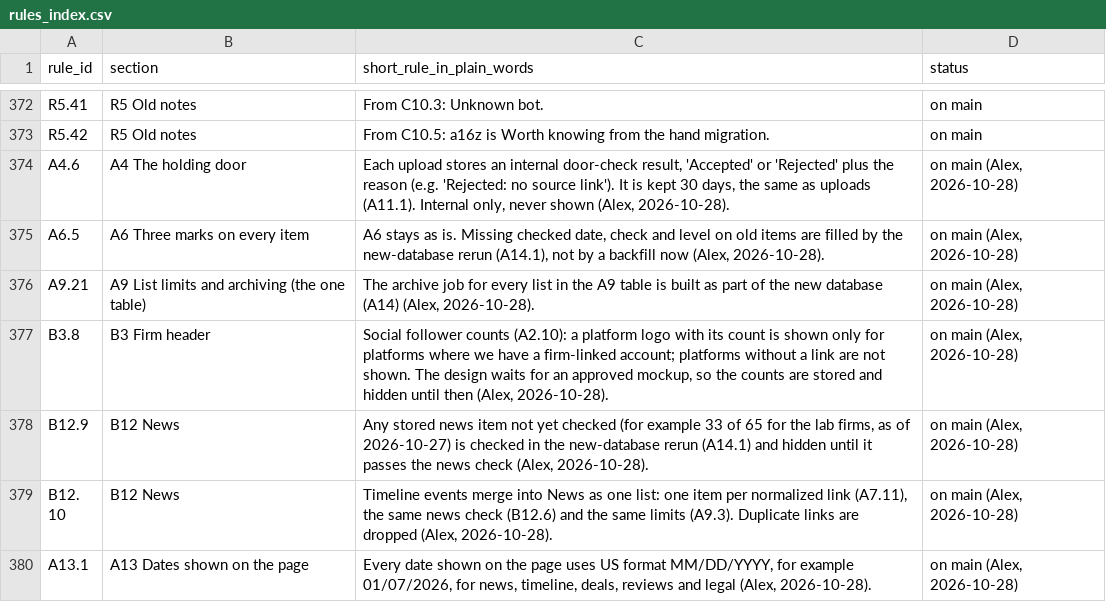
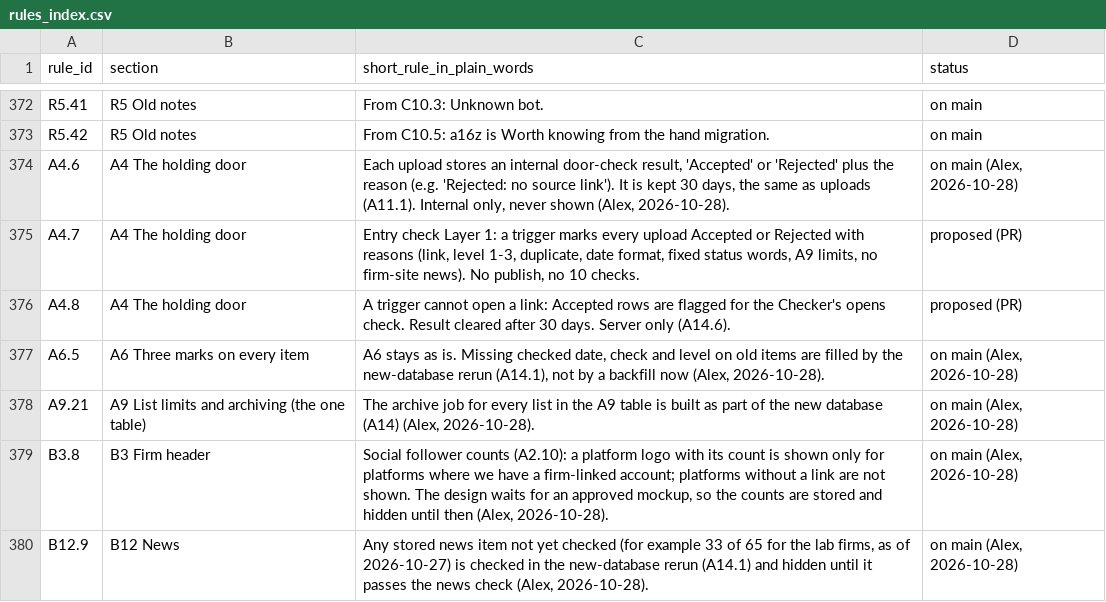
Before and after one commit to mindgame77/regrettamine, a CSV file: docs/rules_index.csv, drawn as a sheet; only a part is shown, gaps mark what is left out; the shorter side is filled out with more unchanged rows; the diff names each change by its address in the sheet, - before the commit and + after, or states it on an @@ line.

Commit message:
Entry check Layer 1: instant door checks on bots.research_submissions (A4.6-A4.8, proposed)

```diff
--- a/docs/rules_index.csv
+++ b/docs/rules_index.csv
+row 375: A4.7 | A4 The holding door | Entry check Layer 1: a trigger marks every upload Accepted or Rejected with reasons (link, level 1-3, duplicate, date format, fixed status words, A9 limits, no firm-site news). No publish, no 10 checks. | proposed (PR)
+row 376: A4.8 | A4 The holding door | A trigger cannot open a link: Accepted rows are flagged for the Checker's opens check. Result cleared after 30 days. Server only (A14.6). | proposed (PR)
```
Also changed, not shown: 4 other files.
